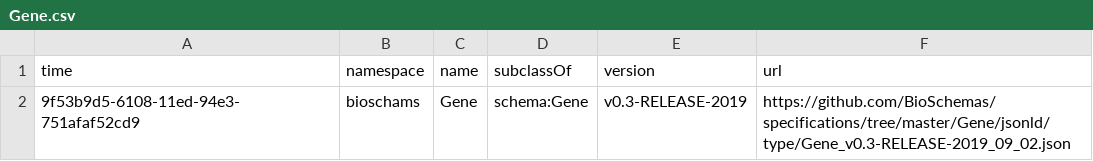
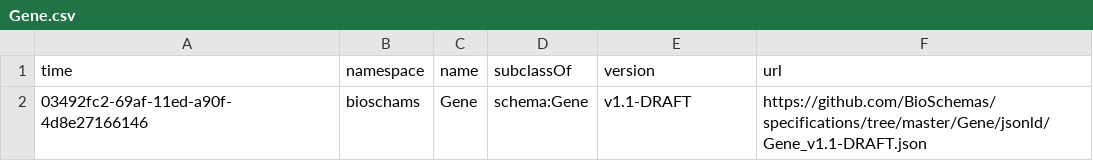
Before and after one commit to BioSchemas/bioschemas-dde, a CSV file: latest-updated-profiles/Gene.csv, drawn as a sheet.

Commit message:
Updating Profile

```diff
--- a/latest-updated-profiles/Gene.csv
+++ b/latest-updated-profiles/Gene.csv
@@ -1,2 +1,2 @@
 time,namespace,name,subclassOf,version,url
-9f53b9d5-6108-11ed-94e3-751afaf52cd9,bioschams,Gene,schema:Gene,v0.3-RELEASE-2019,https://github.com/BioSchemas/specifications/tree/master/Gene/jsonld/type/Gene_v0.3-RELEASE-2019_09_02.json
+03492fc2-69af-11ed-a90f-4d8e27166146,bioschams,Gene,schema:Gene,v1.1-DRAFT,https://github.com/BioSchemas/specifications/tree/master/Gene/jsonld/Gene_v1.1-DRAFT.json
```
